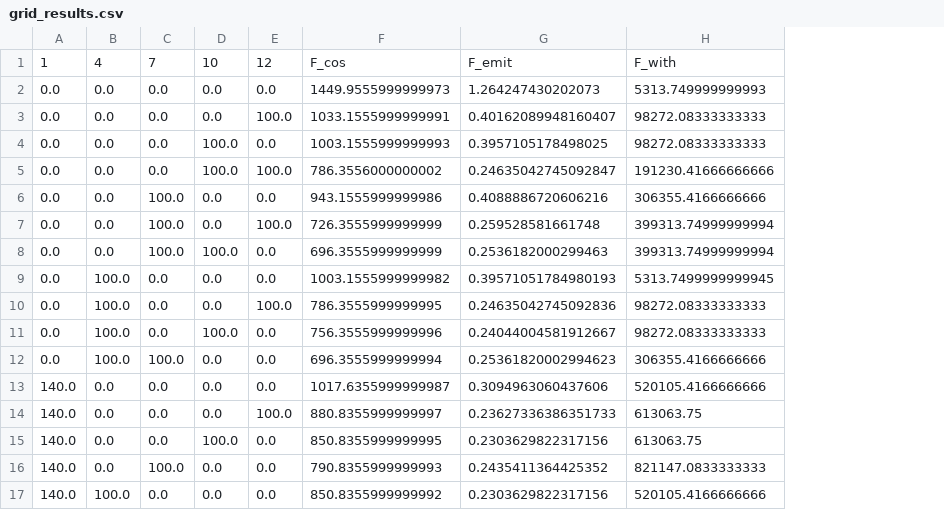
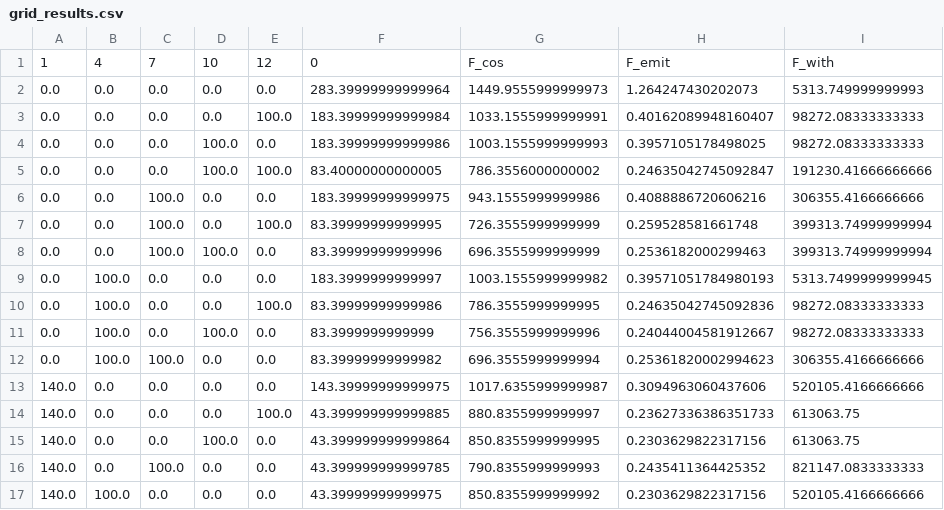
Before and after one commit to kravitsjacob/multi-objective-opf, a CSV file: multi-objective-opf-io-v1.0/generated_files/grid_results.csv, drawn as a sheet; only a part is shown; the diff names each change by its address in the sheet, - before the commit and + after, or states it on an @@ line.

```diff
--- a/multi-objective-opf-io-v1.0/generated_files/grid_results.csv
+++ b/multi-objective-opf-io-v1.0/generated_files/grid_results.csv
+column F, rows 1-17: 0 | 283.39999999999964 | 183.39999999999984 | 183.39999999999986 | 83.40000000000005 | 183.39999999999975 | 83.39999999999995 | 83.39999999999996 | 183.3999999999997 | 83.39999999999986 | 83.3999999999999 | 83.39999999999982 | 143.39999999999975 | 43.399999999999885 | 43.399999999999864 | 43.399999999999785 | 43.39999999999975
```
Also changed, not shown: multi-objective-opf-io-v1.0/generated_files/nondom.csv, 1 other file.
